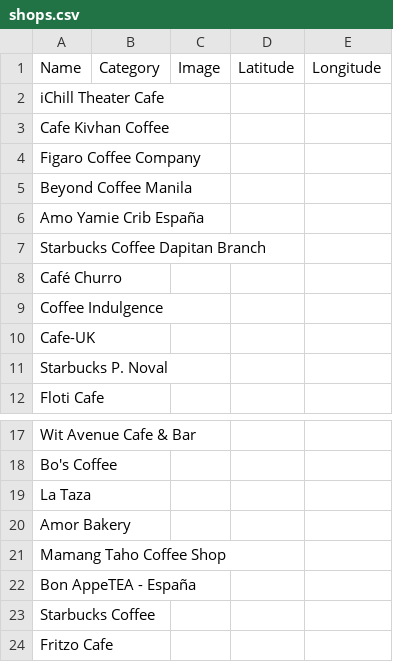
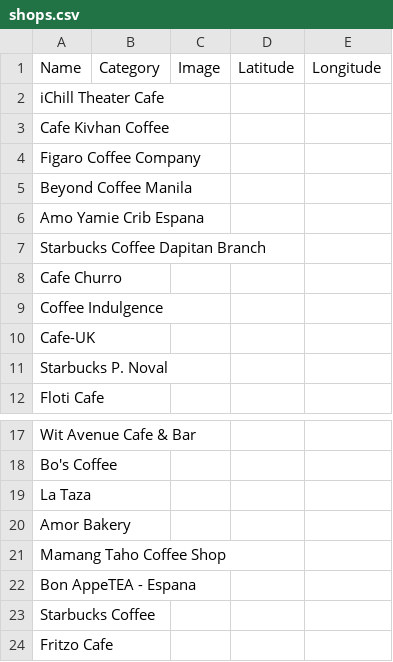
Before and after one commit to John-Senga/Tiger-Cup, a CSV file: app/src/main/assets/shops.csv, drawn as a sheet; only a part is shown, gaps mark what is left out; the diff names each change by its address in the sheet, - before the commit and + after, or states it on an @@ line.

Commit message:
Change character encoding

```diff
--- a/app/src/main/assets/shops.csv
+++ b/app/src/main/assets/shops.csv
-A6: Amo Yamie Crib España
+A6: Amo Yamie Crib Espana
-A8: Café Churro
+A8: Cafe Churro
-A22: Bon AppeTEA - España
+A22: Bon AppeTEA - Espana
```
